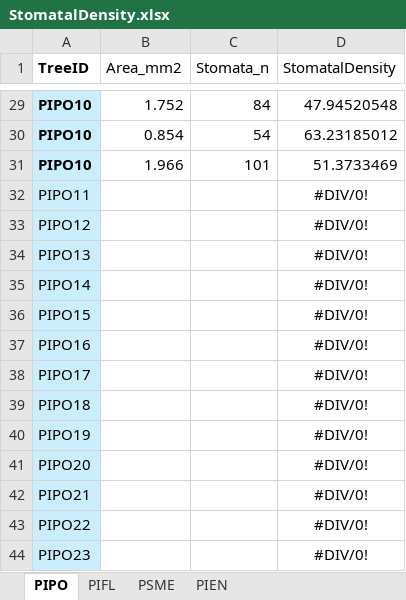
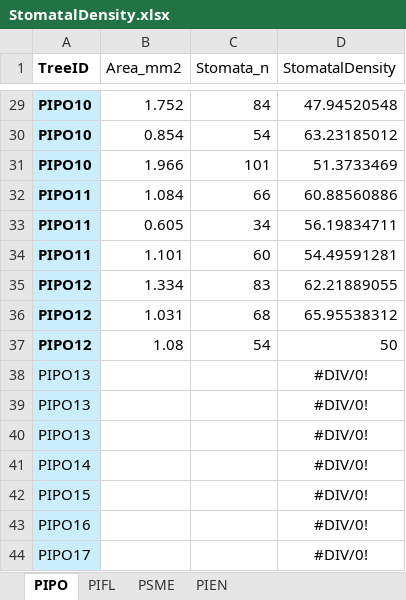
Before and after one commit to fernbro/SeedlingMortality, an Excel workbook: data/Experiment/Raw/StomatalDensity.xlsx, sheet PIPO, drawn as a sheet; only a part is shown, gaps mark what is left out; the shorter side is filled out with more unchanged rows; values as stored, in another font and other column widths than the file's, no borders; addresses are those after the commit; the diff names each change by its address in the sheet, - before the commit and + after, or states it on an @@ line.

```diff
--- a/data/Experiment/Raw/StomatalDensity.xlsx (sheet PIPO)
+++ b/data/Experiment/Raw/StomatalDensity.xlsx (sheet PIPO)
+row 32: PIPO11 | 1.084 | 66 | 60.88560886
+row 33: PIPO11 | 0.605 | 34 | 56.19834711
+row 34: PIPO11 | 1.101 | 60 | 54.49591281
+row 35: PIPO12 | 1.334 | 83 | 62.21889055
+row 36: PIPO12 | 1.031 | 68 | 65.95538312
+row 37: PIPO12 | 1.08 | 54 | 50
-A38 (TreeID): PIPO11
+A38 (TreeID): PIPO13
-A39 (TreeID): PIPO12
+A39 (TreeID): PIPO13
```
Also changed, not shown: formulas that keep their value, 14 other files.
